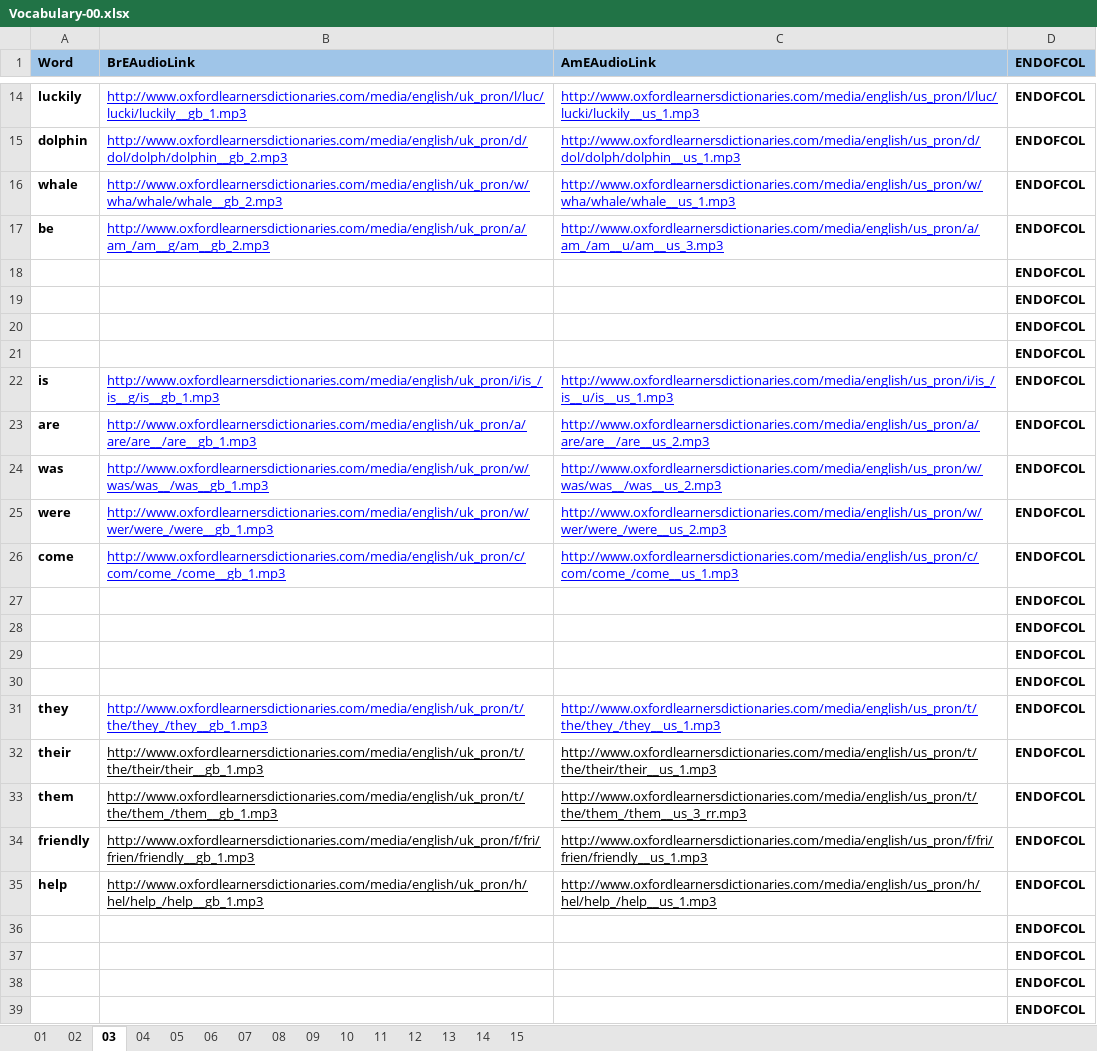
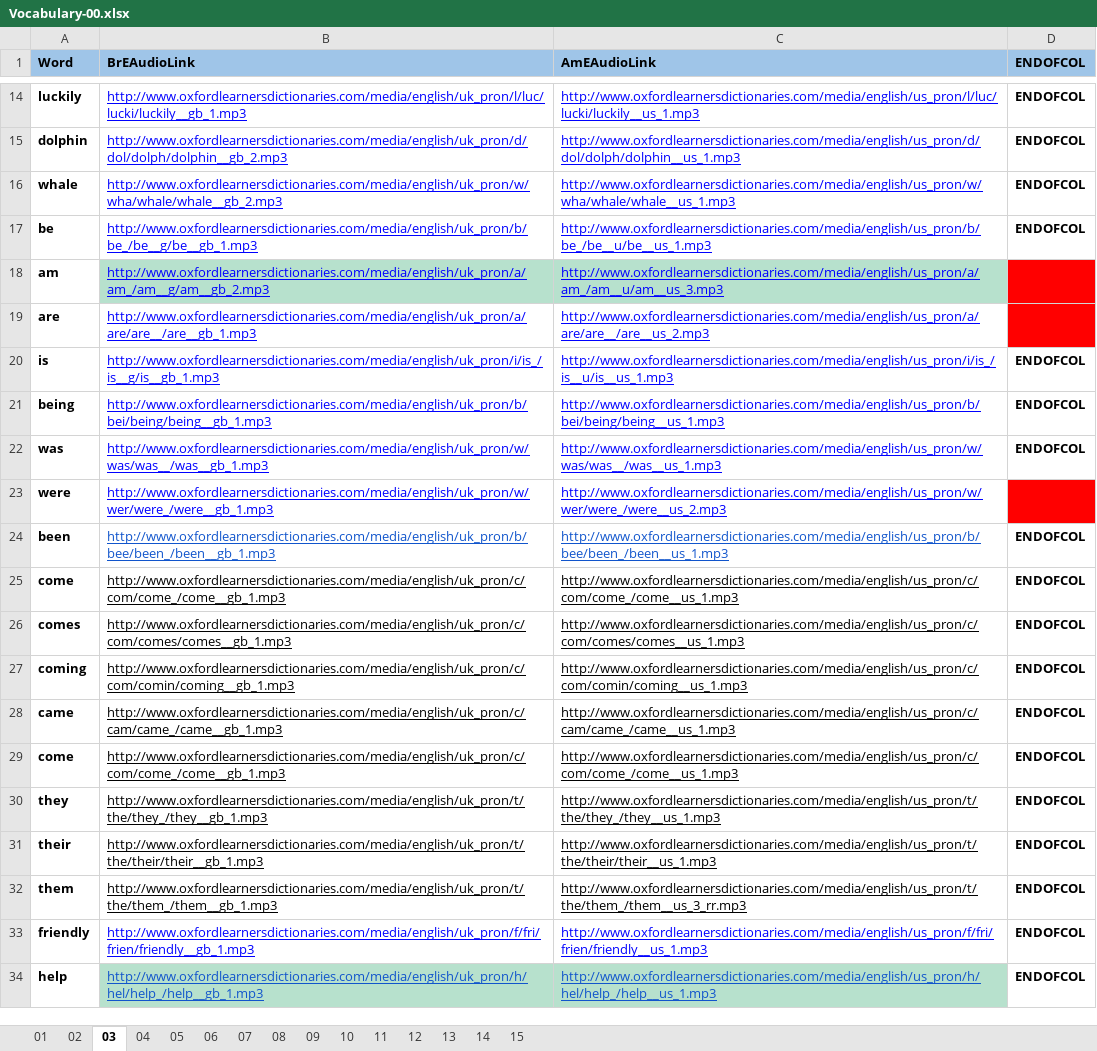
Before and after one commit to 83thanhha/DictionaryAT, an Excel workbook: _OXFORD/Vocabulary-00.xlsx, sheet 03, drawn as a sheet; only a part is shown, gaps mark what is left out; values as stored, in another font and other column widths than the file's, no borders; charts and pictures and conditional formats not drawn; removed rows and columns are numbered as before the commit, all else as after; the diff covers the shown part only; the diff names each change by its address in the sheet, - before the commit and + after, or states it on an @@ line.

```diff
--- a/_OXFORD/Vocabulary-00.xlsx (sheet 03)
+++ b/_OXFORD/Vocabulary-00.xlsx (sheet 03)
-B17 (BrEAudioLink): http://www.oxfordlearnersdictionaries.com/media/english/uk_pron/a/am_/am__g/am__gb_2.mp3
+B17 (BrEAudioLink): http://www.oxfordlearnersdictionaries.com/media/english/uk_pron/b/be_/be__g/be__gb_1.mp3
-C17 (AmEAudioLink): http://www.oxfordlearnersdictionaries.com/media/english/us_pron/a/am_/am__u/am__us_3.mp3
+C17 (AmEAudioLink): http://www.oxfordlearnersdictionaries.com/media/english/us_pron/b/be_/be__u/be__us_1.mp3
-row 18:  |  |  | ENDOFCOL
-row 19:  |  |  | ENDOFCOL
-row 20:  |  |  | ENDOFCOL
-row 21:  |  |  | ENDOFCOL
+row 18: am | http://www.oxfordlearnersdictionaries.com/media/english/uk_pron/a/am_/am__g/am__gb_2.mp3 | http://www.oxfordlearnersdictionaries.com/media/english/us_pron/a/am_/am__u/am__us_3.mp3
+row 19: are | http://www.oxfordlearnersdictionaries.com/media/english/uk_pron/a/are/are__/are__gb_1.mp3 | http://www.oxfordlearnersdictionaries.com/media/english/us_pron/a/are/are__/are__us_2.mp3
-A21 (Word): are
+A21 (Word): being
-B21 (BrEAudioLink): http://www.oxfordlearnersdictionaries.com/media/english/uk_pron/a/are/are__/are__gb_1.mp3
+B21 (BrEAudioLink): http://www.oxfordlearnersdictionaries.com/media/english/uk_pron/b/bei/being/being__gb_1.mp3
-C21 (AmEAudioLink): http://www.oxfordlearnersdictionaries.com/media/english/us_pron/a/are/are__/are__us_2.mp3
+C21 (AmEAudioLink): http://www.oxfordlearnersdictionaries.com/media/english/us_pron/b/bei/being/being__us_1.mp3
-C22 (AmEAudioLink): http://www.oxfordlearnersdictionaries.com/media/english/us_pron/w/was/was__/was__us_2.mp3
+C22 (AmEAudioLink): http://www.oxfordlearnersdictionaries.com/media/english/us_pron/w/was/was__/was__us_1.mp3
-D23 (ENDOFCOL): ENDOFCOL
+D23 (ENDOFCOL): (empty)
-D23 fill: none
+D23 fill: #FF0000
+row 24: been | http://www.oxfordlearnersdictionaries.com/media/english/uk_pron/b/bee/been_/been__gb_1.mp3 | http://www.oxfordlearnersdictionaries.com/media/english/us_pron/b/bee/been_/been__us_1.mp3 | ENDOFCOL
-B25:C25 text colour: #0000FF
+B25:C25 text colour: black
-row 27:  |  |  | ENDOFCOL
-row 28:  |  |  | ENDOFCOL
-row 29:  |  |  | ENDOFCOL
-row 30:  |  |  | ENDOFCOL
+row 26: comes | http://www.oxfordlearnersdictionaries.com/media/english/uk_pron/c/com/comes/comes__gb_1.mp3 | http://www.oxfordlearnersdictionaries.com/media/english/us_pron/c/com/comes/comes__us_1.mp3 | ENDOFCOL
+row 27: coming | http://www.oxfordlearnersdictionaries.com/media/english/uk_pron/c/com/comin/coming__gb_1.mp3 | http://www.oxfordlearnersdictionaries.com/media/english/us_pron/c/com/comin/coming__us_1.mp3 | ENDOFCOL
+row 28: came | http://www.oxfordlearnersdictionaries.com/media/english/uk_pron/c/cam/came_/came__gb_1.mp3 | http://www.oxfordlearnersdictionaries.com/media/english/us_pron/c/cam/came_/came__us_1.mp3 | ENDOFCOL
+row 29: come | http://www.oxfordlearnersdictionaries.com/media/english/uk_pron/c/com/come_/come__gb_1.mp3 | http://www.oxfordlearnersdictionaries.com/media/english/us_pron/c/com/come_/come__us_1.mp3 | ENDOFCOL
-B30:C30 text colour: #0000FF
+B30:C30 text colour: black
-B33:C33 text colour: black
+B33:C33 text colour: #0000FF
@@ B34:C34 fill: none → #B7E1CD, text colour: black → #1155CC @@
-row 36:  |  |  | ENDOFCOL
-row 37:  |  |  | ENDOFCOL
-row 38:  |  |  | ENDOFCOL
-row 39:  |  |  | ENDOFCOL
```
Also changed, not shown: 12 added rows, 8 removed rows, 2 edited cells and cell formats elsewhere in this sheet, sheet 04, sheet 11, sheet 05, sheet 02, sheet 01, sheet 13, 3 more sheets, 1 other file.
